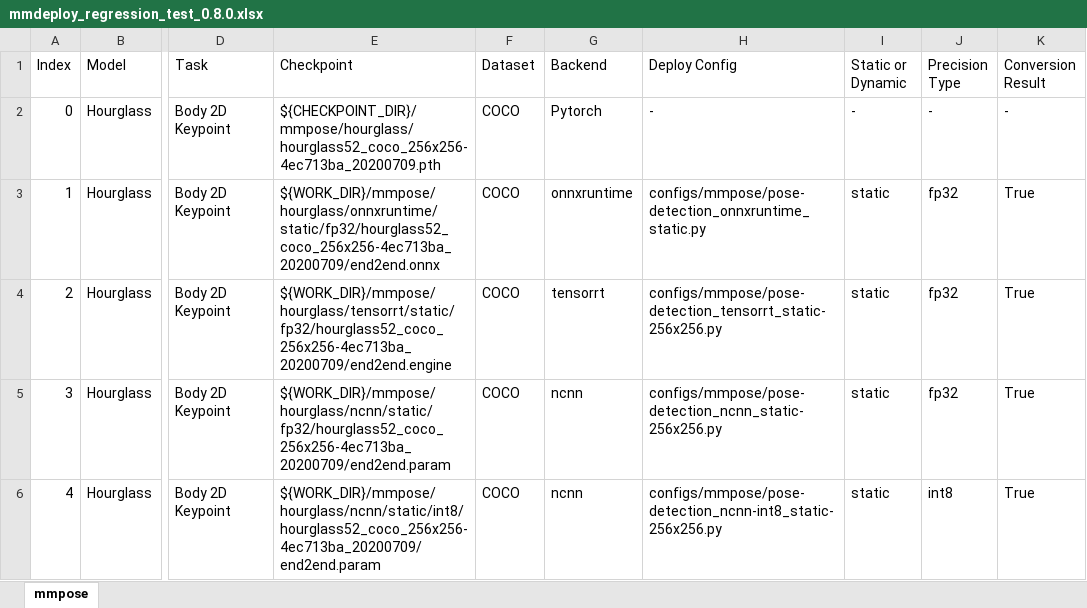
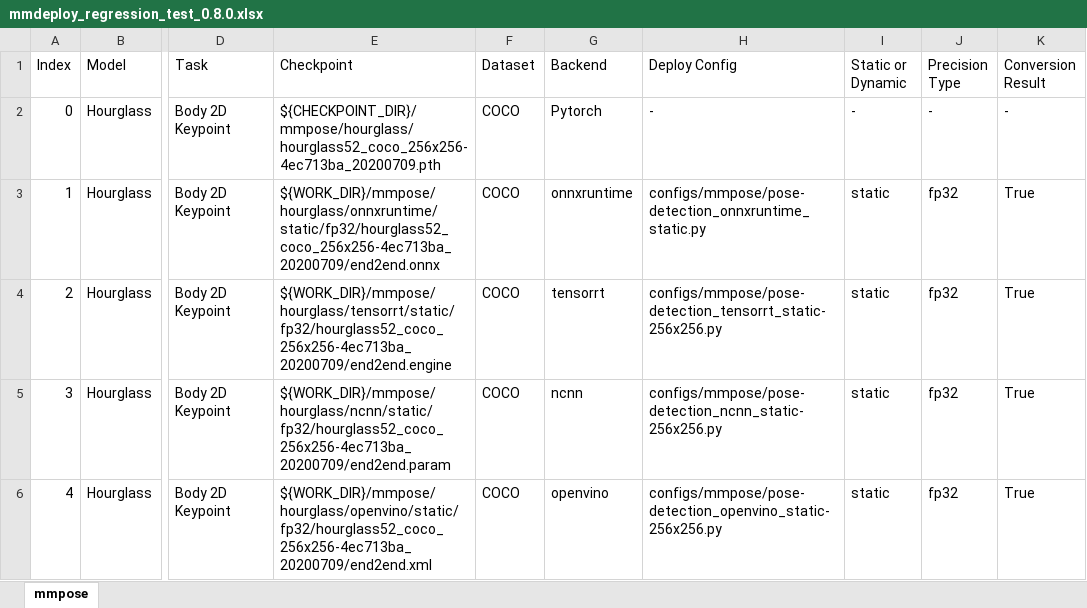
Before and after one commit to Qingrenn/mmdeploy-summer-camp, an Excel workbook: week4/hourglass52_coco_256x256/regression_test_wkdir/mmdeploy_regression_test_0.8.0.xlsx, sheet mmpose, drawn as a sheet; only a part is shown, gaps mark what is left out; values as stored, in another font and other column widths than the file's, no borders; the diff names each change by its address in the sheet, - before the commit and + after, or states it on an @@ line.

Commit message:
new regression test

```diff
--- a/week4/hourglass52_coco_256x256/regression_test_wkdir/mmdeploy_regression_test_0.8.0.xlsx (sheet mmpose)
+++ b/week4/hourglass52_coco_256x256/regression_test_wkdir/mmdeploy_regression_test_0.8.0.xlsx (sheet mmpose)
-E6 (Checkpoint): ${WORK_DIR}/mmpose/hourglass/ncnn/static/int8/hourglass52_coco_256x256-4ec713ba_20200709/end2end.param
+E6 (Checkpoint): ${WORK_DIR}/mmpose/hourglass/openvino/static/fp32/hourglass52_coco_256x256-4ec713ba_20200709/end2end.xml
-G6 (Backend): ncnn
+G6 (Backend): openvino
-H6 (Deploy Config): configs/mmpose/pose-detection_ncnn-int8_static-256x256.py
+H6 (Deploy Config): configs/mmpose/pose-detection_openvino_static-256x256.py
-J6 (Precision Type): int8
+J6 (Precision Type): fp32
```
Also changed, not shown: week4/hourglass52_coco_256x256/regression_test_wkdir/mmpose_report.xlsx, 1 other file.
